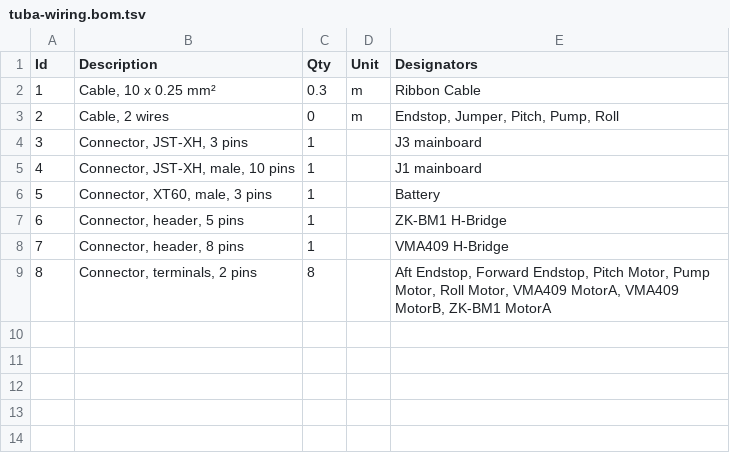
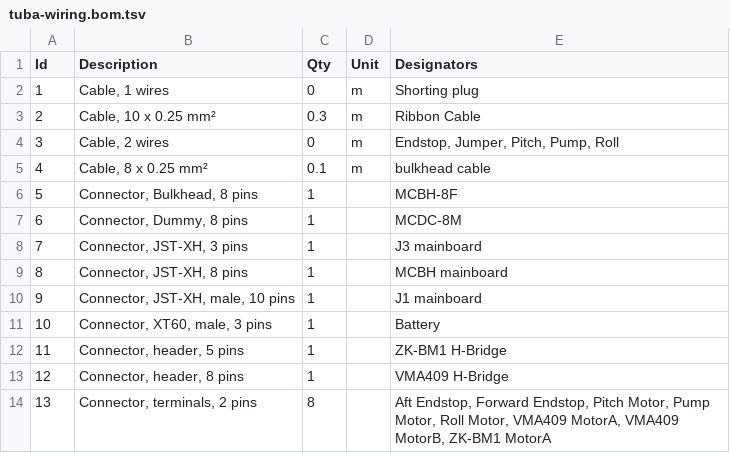
Before and after one commit to e-abdi/tuba-wiring, a TSV file: tuba-wiring.bom.tsv, drawn as a sheet; addresses are those after the commit; the diff names each change by its address in the sheet, - before the commit and + after, or states it on an @@ line.

Commit message:
Update wiring diagram

```diff
--- a/tuba-wiring.bom.tsv
+++ b/tuba-wiring.bom.tsv
+row 2: 1 | Cable, 1 wires | 0 | m | Shorting plug
@@ column A (Id) renumbered from row 3 down @@
+row 5: 4 | Cable, 8 x 0.25 mm² | 0.1 | m | bulkhead cable
+row 6: 5 | Connector, Bulkhead, 8 pins | 1 |  | MCBH-8F
+row 7: 6 | Connector, Dummy, 8 pins | 1 |  | MCDC-8M
+row 9: 8 | Connector, JST-XH, 8 pins | 1 |  | MCBH mainboard
```
Also changed, not shown: 4 other files.
